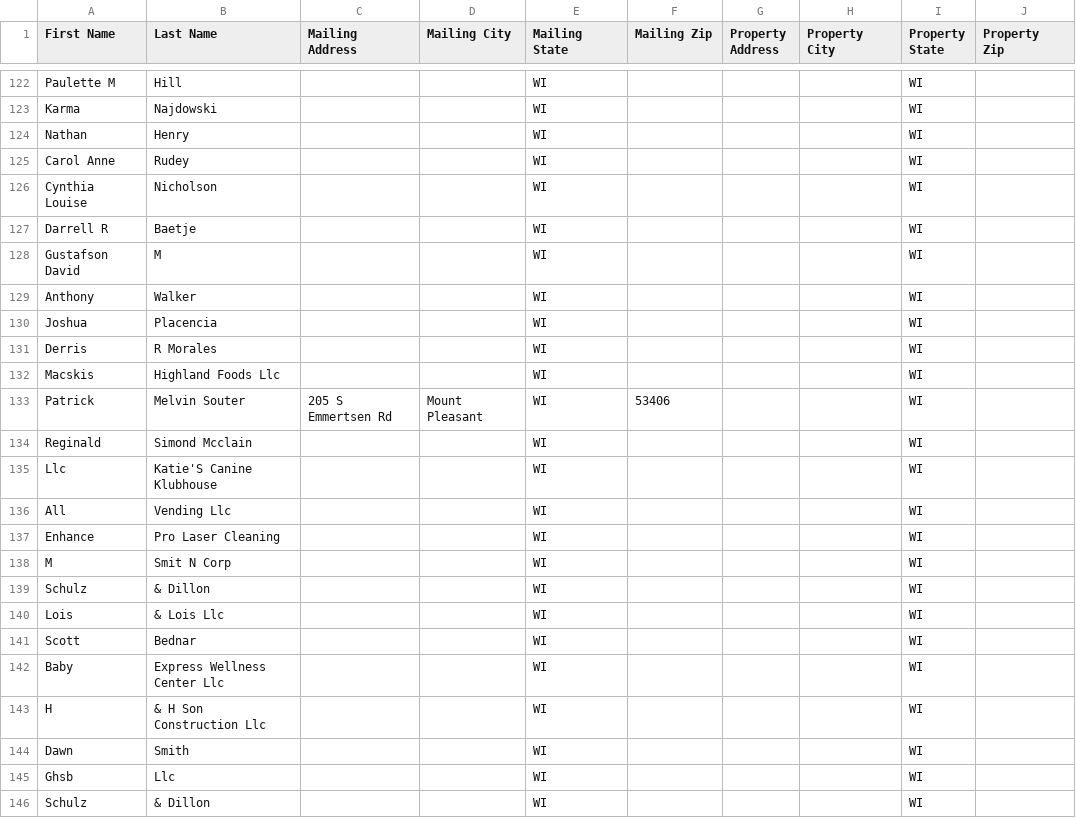
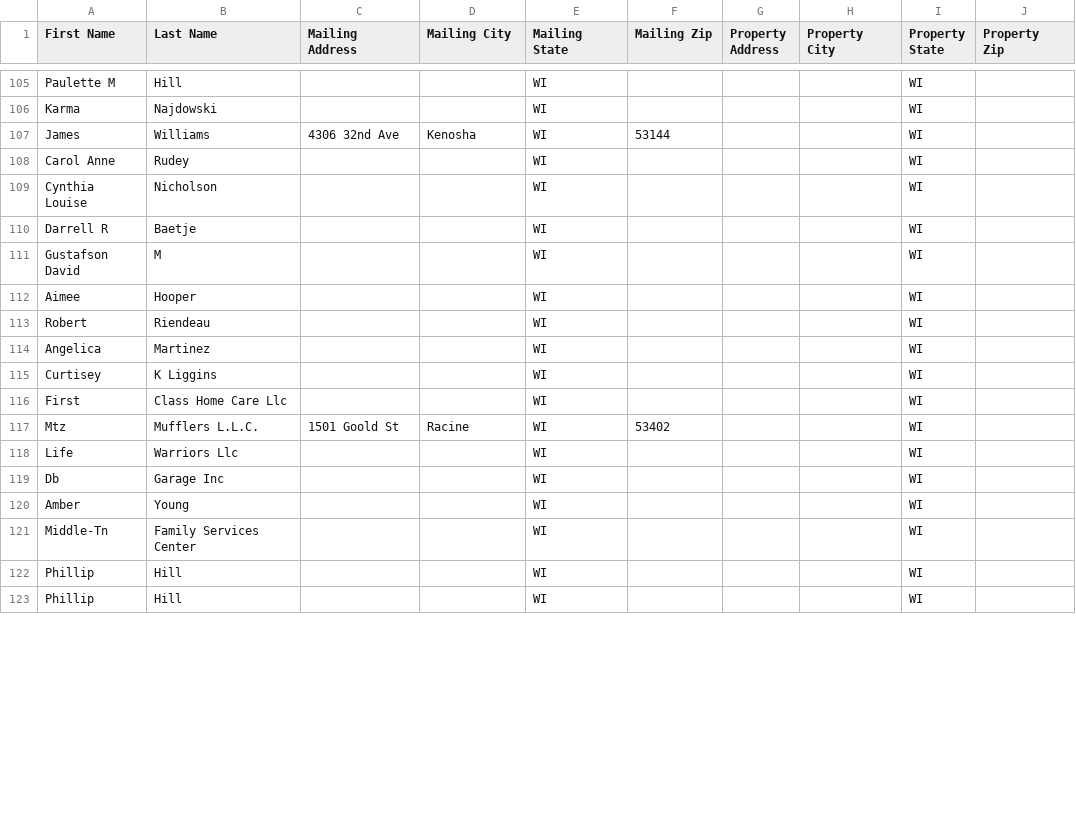
Before and after one commit to Sellmyhousefast247/Racine-leads, a CSV file: data/skiptrace_export.csv, drawn as a sheet; only a part is shown, gaps mark what is left out; the diff covers the shown part only.

```diff
--- a/data/skiptrace_export.csv
+++ b/data/skiptrace_export.csv
@@ -123,3 +106,3 @@ Paulette M,Hill,,,WI,,,,WI,
 Karma,Najdowski,,,WI,,,,WI,
-Nathan,Henry,,,WI,,,,WI,
+James,Williams,4306 32nd Ave,Kenosha,WI,53144,,,WI,
 Carol Anne,Rudey,,,WI,,,,WI,
@@ -128,19 +111,13 @@ Darrell R,Baetje,,,WI,,,,WI,
 Gustafson David,M,,,WI,,,,WI,
-Anthony,Walker,,,WI,,,,WI,
-Joshua,Placencia,,,WI,,,,WI,
-Derris,R Morales,,,WI,,,,WI,
-Macskis,Highland Foods Llc,,,WI,,,,WI,
-Patrick,Melvin Souter,205 S Emmertsen Rd,Mount Pleasant,WI,53406,,,WI,
-Reginald,Simond Mcclain,,,WI,,,,WI,
-Llc,Katie'S Canine Klubhouse,,,WI,,,,WI,
-All,Vending Llc,,,WI,,,,WI,
-Enhance,Pro Laser Cleaning,,,WI,,,,WI,
-M,Smit N Corp,,,WI,,,,WI,
-Schulz,& Dillon,,,WI,,,,WI,
-Lois,& Lois Llc,,,WI,,,,WI,
-Scott,Bednar,,,WI,,,,WI,
-Baby,Express Wellness Center Llc,,,WI,,,,WI,
-H,& H Son Construction Llc,,,WI,,,,WI,
-Dawn,Smith,,,WI,,,,WI,
-Ghsb,Llc,,,WI,,,,WI,
-Schulz,& Dillon,,,WI,,,,WI,
+Aimee,Hooper,,,WI,,,,WI,
+Robert,Riendeau,,,WI,,,,WI,
+Angelica,Martinez,,,WI,,,,WI,
+Curtisey,K Liggins,,,WI,,,,WI,
+First,Class Home Care Llc,,,WI,,,,WI,
+Mtz,Mufflers L.L.C.,1501 Goold St,Racine,WI,53402,,,WI,
+Life,Warriors Llc,,,WI,,,,WI,
+Db,Garage Inc,,,WI,,,,WI,
+Amber,Young,,,WI,,,,WI,
+Middle-Tn,Family Services Center,,,WI,,,,WI,
+Phillip,Hill,,,WI,,,,WI,
+Phillip,Hill,,,WI,,,,WI,
```
Also changed, not shown: 1 added row, 17 removed rows, 13 moved rows and 2 edited cells elsewhere in this file, 4 other files.
